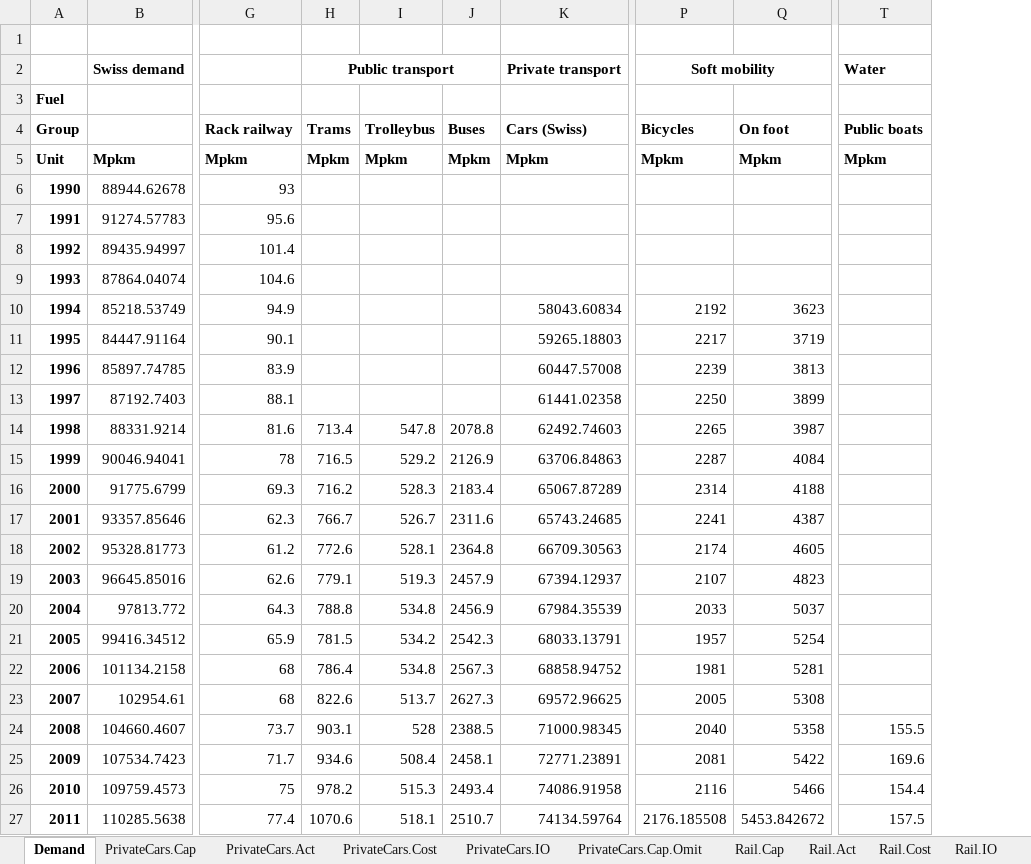
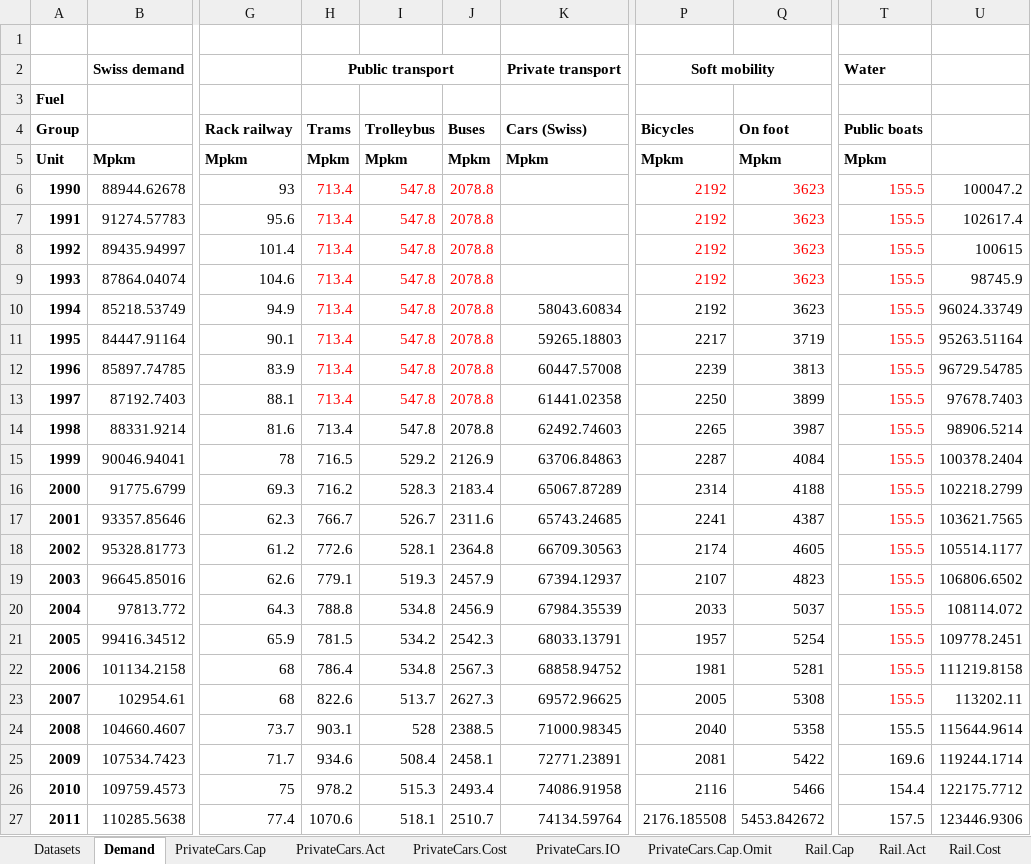
Before and after one commit to irm-codebase/RESTORE, an Excel workbook: data/interim_calc/passenger.xlsx, sheet Demand, drawn as a sheet; only a part is shown, gaps mark what is left out; values as stored, in another font and other column widths than the file's, no borders; charts and pictures not drawn; the diff names each change by its address in the sheet, - before the commit and + after, or states it on an @@ line.

```diff
--- a/data/interim_calc/passenger.xlsx (sheet Demand)
+++ b/data/interim_calc/passenger.xlsx (sheet Demand)
+sheet tab: Datasets
+column U, rows 6-27: 100047.2 | 102617.4 | 100615 | 98745.9 | 96024.33749 | 95263.51164 | 96729.54785 | 97678.7403 | 98906.5214 | 100378.2404 | 102218.2799 | 103621.7565 | 105514.1177 | 106806.6502 | 108114.072 | 109778.2451 | 111219.8158 | 113202.11 | 115644.9614 | 119244.1714 | 122175.7712 | 123446.9306
-H6:H13: (empty)
+H6:H13: 713.4
-I6:I13: (empty)
+I6:I13: 547.8
-J6:J13: (empty)
+J6:J13: 2078.8
-P6:P9: (empty)
+P6:P9: 2192
-Q6:Q9: (empty)
+Q6:Q9: 3623
-T6:T23: (empty)
+T6:T23: 155.5
```
Also changed, not shown: sheet MRT.Cap, sheet Bus.Cap, sheet Rail.Cap, formulas that keep their value, charts or pictures, data/cnf_files/test.xlsx, data/zenodo_ivan/CHE_country_general.xlsx, 38 other files.
